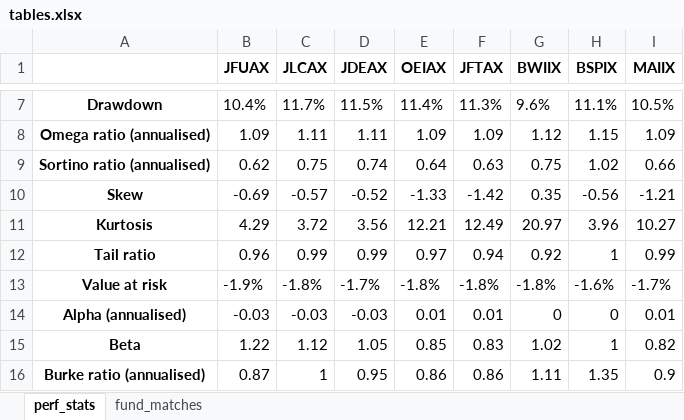
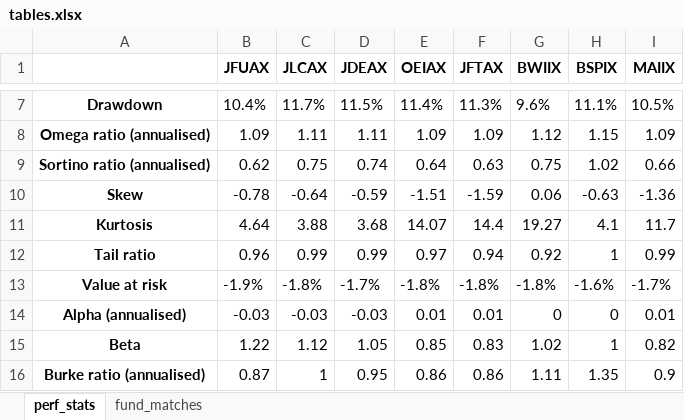
Before and after one commit to kevinheavey/APRM-group-project, an Excel workbook: tables.xlsx, sheet perf_stats, drawn as a sheet; only a part is shown, gaps mark what is left out; values as stored, in another font and other column widths than the file's, no borders; the diff names each change by its address in the sheet, - before the commit and + after, or states it on an @@ line.

```diff
--- a/tables.xlsx (sheet perf_stats)
+++ b/tables.xlsx (sheet perf_stats)
-B10 (JFUAX): -0.69
+B10 (JFUAX): -0.78
-C10 (JLCAX): -0.57
+C10 (JLCAX): -0.64
-D10 (JDEAX): -0.52
+D10 (JDEAX): -0.59
-E10 (OEIAX): -1.33
+E10 (OEIAX): -1.51
-F10 (JFTAX): -1.42
+F10 (JFTAX): -1.59
-G10 (BWIIX): 0.35
+G10 (BWIIX): 0.06
-H10 (BSPIX): -0.56
+H10 (BSPIX): -0.63
-I10 (MAIIX): -1.21
+I10 (MAIIX): -1.36
-B11 (JFUAX): 4.29
+B11 (JFUAX): 4.64
-C11 (JLCAX): 3.72
+C11 (JLCAX): 3.88
-D11 (JDEAX): 3.56
+D11 (JDEAX): 3.68
-E11 (OEIAX): 12.21
+E11 (OEIAX): 14.07
-F11 (JFTAX): 12.49
+F11 (JFTAX): 14.4
-G11 (BWIIX): 20.97
+G11 (BWIIX): 19.27
-H11 (BSPIX): 3.96
+H11 (BSPIX): 4.1
-I11 (MAIIX): 10.27
+I11 (MAIIX): 11.7
```
Also changed, not shown: 2 other files.
